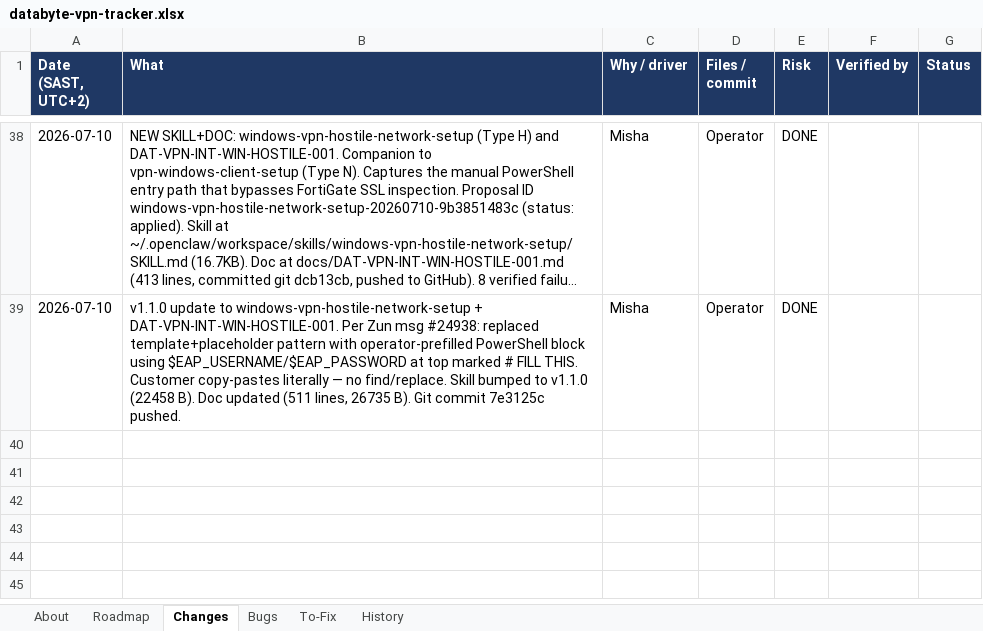
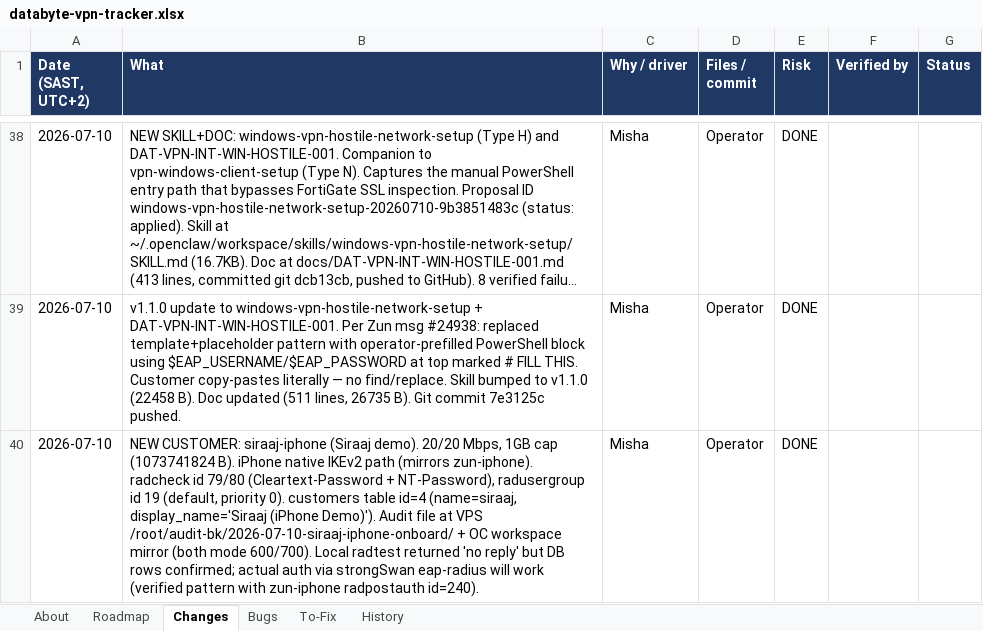
Before and after one commit to Dippie-WP/databyte-Ikev2, an Excel workbook: tracker/databyte-vpn-tracker.xlsx, sheet Changes, drawn as a sheet; only a part is shown, gaps mark what is left out; long unchanged cells end in …; values as stored, in another font and other column widths than the file's, no borders; the diff names each change by its address in the sheet, - before the commit and + after, or states it on an @@ line.

Commit message:
tracker: record siraaj-iphone customer onboarding (row 40)

```diff
--- a/tracker/databyte-vpn-tracker.xlsx (sheet Changes)
+++ b/tracker/databyte-vpn-tracker.xlsx (sheet Changes)
+row 40: 2026-07-10 | NEW CUSTOMER: siraaj-iphone (Siraaj demo). 20/20 Mbps, 1GB cap (1073741824 B). iPhone native IKEv2 path (mirrors zun-iphone). radcheck id 79/80 (Cleartext-Password + NT-Password), radusergroup id 19 (default, priority 0). customers table id=4 (name=siraaj, display_name='Siraaj (iPhone Demo)'). Audit file at VPS /root/audit-bk/2026-07-10-siraaj-iphone-onboard/ + OC workspace mirror (both mode 600/700). Local radtest returned 'no reply' but DB rows confirmed; actual auth via strongSwan eap-radius will work (verified pattern with zun-iphone radpostauth id=240). | Misha | Operator | DONE
```
